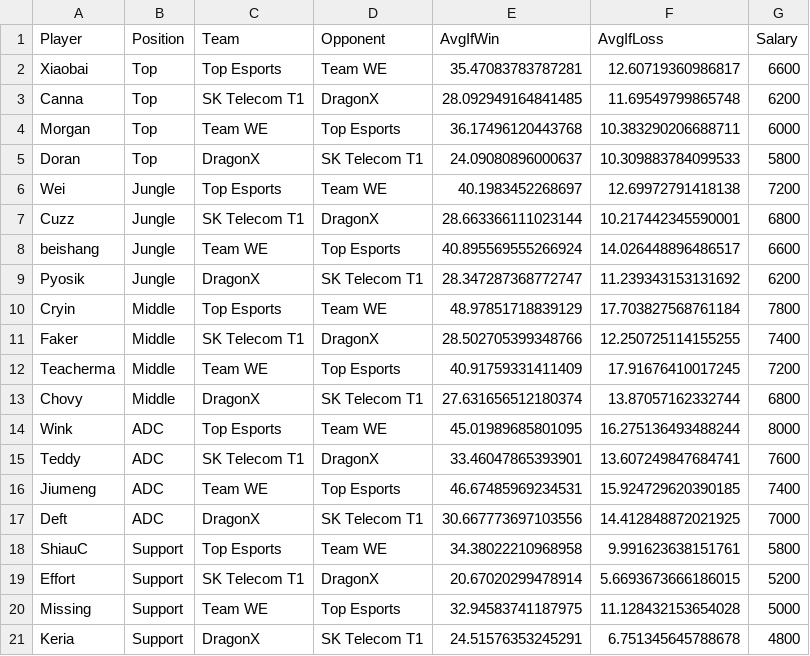
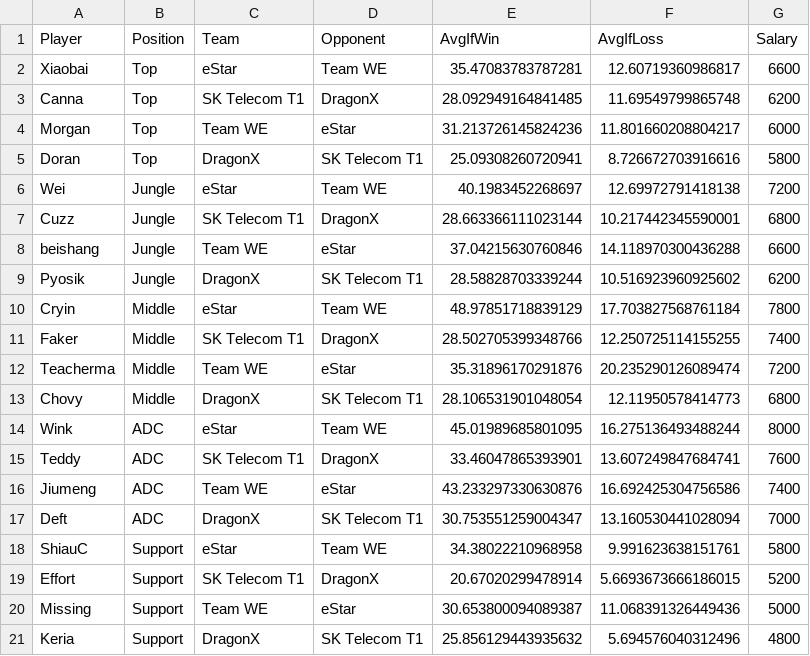
Before and after one commit to nickyd88/esports-dfs, a CSV file: test_proj.csv, drawn as a sheet.

Commit message:
new lpl data fixed and new web

```diff
--- a/test_proj.csv
+++ b/test_proj.csv
@@ -1,21 +1,21 @@
 Player,Position,Team,Opponent,AvgIfWin,AvgIfLoss,Salary
-Xiaobai,Top,Top Esports,Team WE,35.47083783787281,12.60719360986817,6600
+Xiaobai,Top,eStar,Team WE,35.47083783787281,12.60719360986817,6600
 Canna,Top,SK Telecom T1,DragonX,28.092949164841485,11.69549799865748,6200
-Morgan,Top,Team WE,Top Esports,36.17496120443768,10.383290206688711,6000
-Doran,Top,DragonX,SK Telecom T1,24.09080896000637,10.309883784099533,5800
-Wei,Jungle,Top Esports,Team WE,40.1983452268697,12.69972791418138,7200
+Morgan,Top,Team WE,eStar,31.213726145824236,11.801660208804217,6000
+Doran,Top,DragonX,SK Telecom T1,25.09308260720941,8.726672703916616,5800
+Wei,Jungle,eStar,Team WE,40.1983452268697,12.69972791418138,7200
 Cuzz,Jungle,SK Telecom T1,DragonX,28.663366111023144,10.217442345590001,6800
-beishang,Jungle,Team WE,Top Esports,40.895569555266924,14.026448896486517,6600
-Pyosik,Jungle,DragonX,SK Telecom T1,28.347287368772747,11.239343153131692,6200
-Cryin,Middle,Top Esports,Team WE,48.97851718839129,17.703827568761184,7800
+beishang,Jungle,Team WE,eStar,37.04215630760846,14.118970300436288,6600
+Pyosik,Jungle,DragonX,SK Telecom T1,28.58828703339244,10.516923960925602,6200
+Cryin,Middle,eStar,Team WE,48.97851718839129,17.703827568761184,7800
 Faker,Middle,SK Telecom T1,DragonX,28.502705399348766,12.250725114155255,7400
-Teacherma,Middle,Team WE,Top Esports,40.91759331411409,17.91676410017245,7200
-Chovy,Middle,DragonX,SK Telecom T1,27.631656512180374,13.87057162332744,6800
-Wink,ADC,Top Esports,Team WE,45.01989685801095,16.275136493488244,8000
+Teacherma,Middle,Team WE,eStar,35.31896170291876,20.235290126089474,7200
+Chovy,Middle,DragonX,SK Telecom T1,28.106531901048054,12.11950578414773,6800
+Wink,ADC,eStar,Team WE,45.01989685801095,16.275136493488244,8000
 Teddy,ADC,SK Telecom T1,DragonX,33.46047865393901,13.607249847684741,7600
-Jiumeng,ADC,Team WE,Top Esports,46.67485969234531,15.924729620390185,7400
-Deft,ADC,DragonX,SK Telecom T1,30.667773697103556,14.412848872021925,7000
-ShiauC,Support,Top Esports,Team WE,34.38022210968958,9.991623638151761,5800
+Jiumeng,ADC,Team WE,eStar,43.233297330630876,16.692425304756586,7400
+Deft,ADC,DragonX,SK Telecom T1,30.753551259004347,13.160530441028094,7000
+ShiauC,Support,eStar,Team WE,34.38022210968958,9.991623638151761,5800
 Effort,Support,SK Telecom T1,DragonX,20.67020299478914,5.6693673666186015,5200
-Missing,Support,Team WE,Top Esports,32.94583741187975,11.128432153654028,5000
-Keria,Support,DragonX,SK Telecom T1,24.51576353245291,6.751345645788678,4800
+Missing,Support,Team WE,eStar,30.653800094089387,11.068391326449436,5000
+Keria,Support,DragonX,SK Telecom T1,25.856129443935632,5.694576040312496,4800
```
Also changed, not shown: data/dknamemap.csv, 8 other files.
